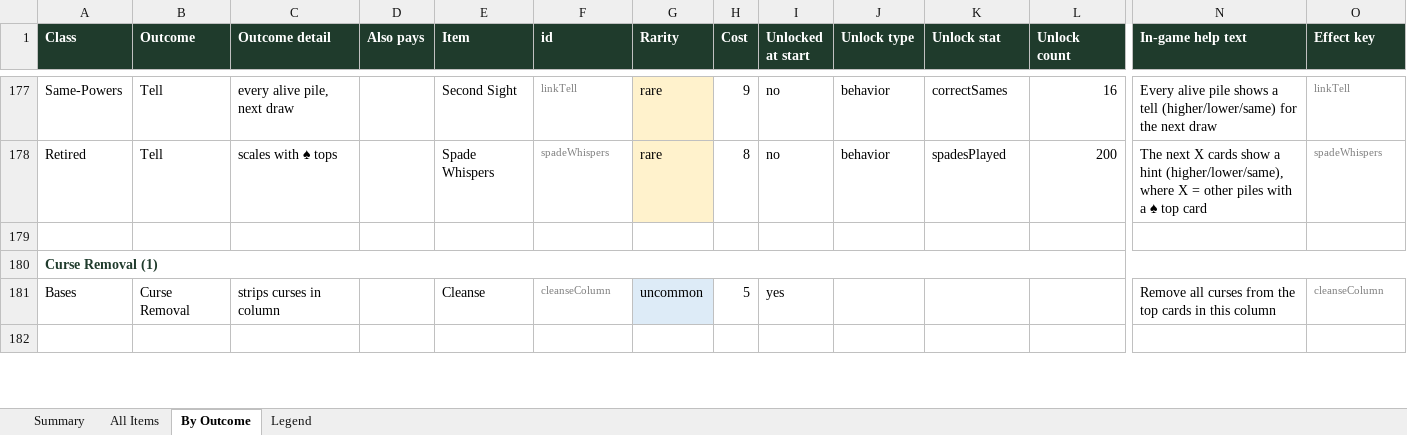
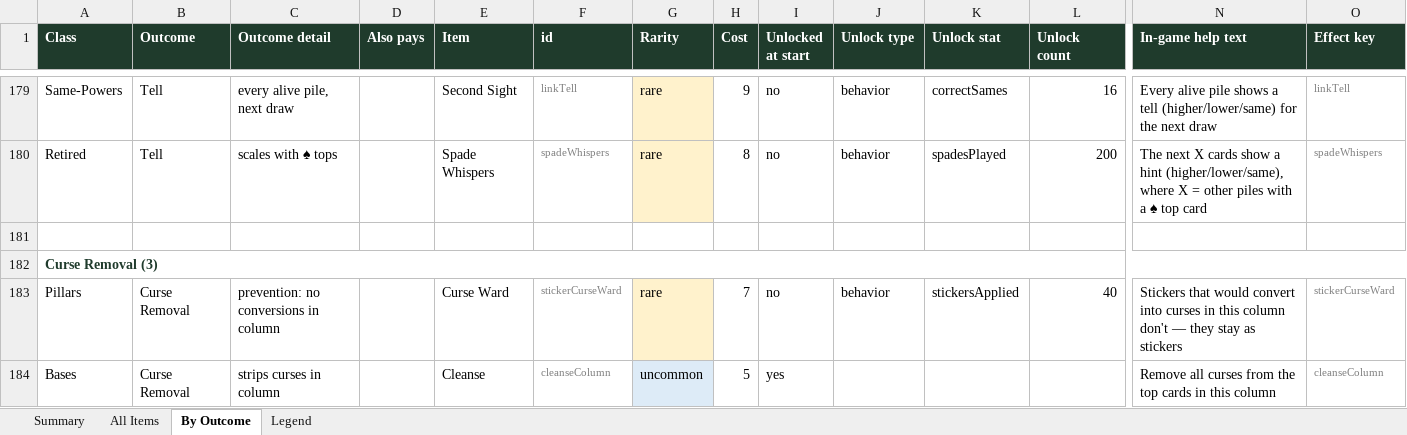
Before and after one commit to JaredMK/Ninelives, an Excel workbook: item-list.xlsx, sheet By Outcome, drawn as a sheet; only a part is shown, gaps mark what is left out; the shorter side is filled out with more unchanged rows; values as stored, in another font and other column widths than the file's, no borders; addresses are those after the commit; rows hold the shown columns only; the diff covers the shown part only; the diff names each change by its address in the sheet, - before the commit and + after, or states it on an @@ line.

```diff
--- a/item-list.xlsx (sheet By Outcome)
+++ b/item-list.xlsx (sheet By Outcome)
-A182 (Class): Curse Removal (1)
+A182 (Class): Curse Removal (3)
+row 183: Pillars | Curse Removal | prevention: no conversions in column |  | Curse Ward | stickerCurseWard | rare | 7 | no | behavior | stickersApplied | 40 | Stickers that would convert into curses in this column don't — they stay as stickers | stickerCurseWard
```
Also changed, not shown: 3 added rows and 5 edited cells elsewhere in this sheet, sheet Summary, sheet All Items, 19 other files.
